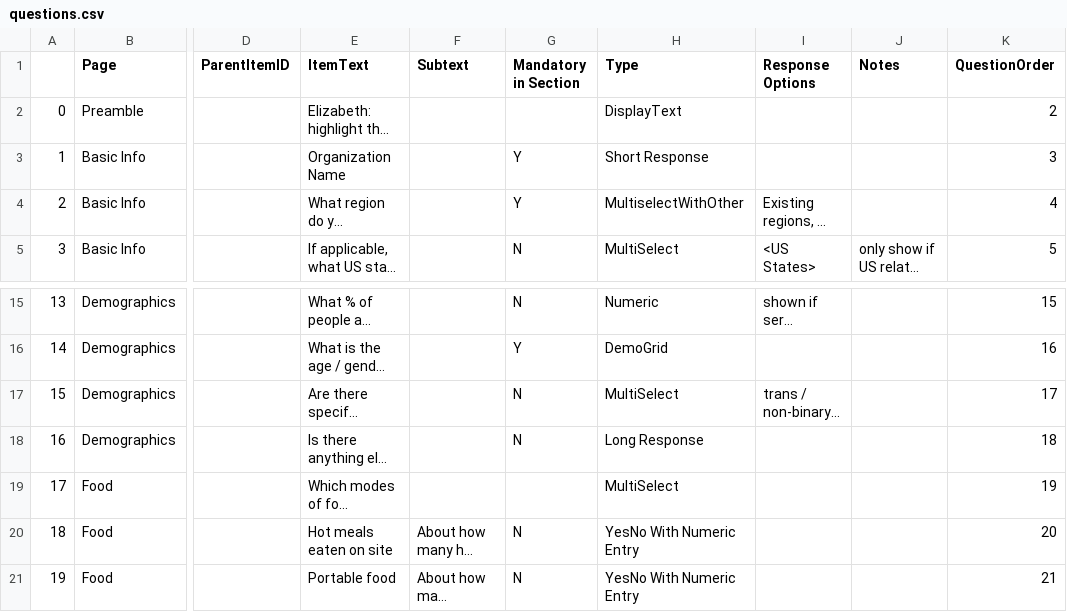
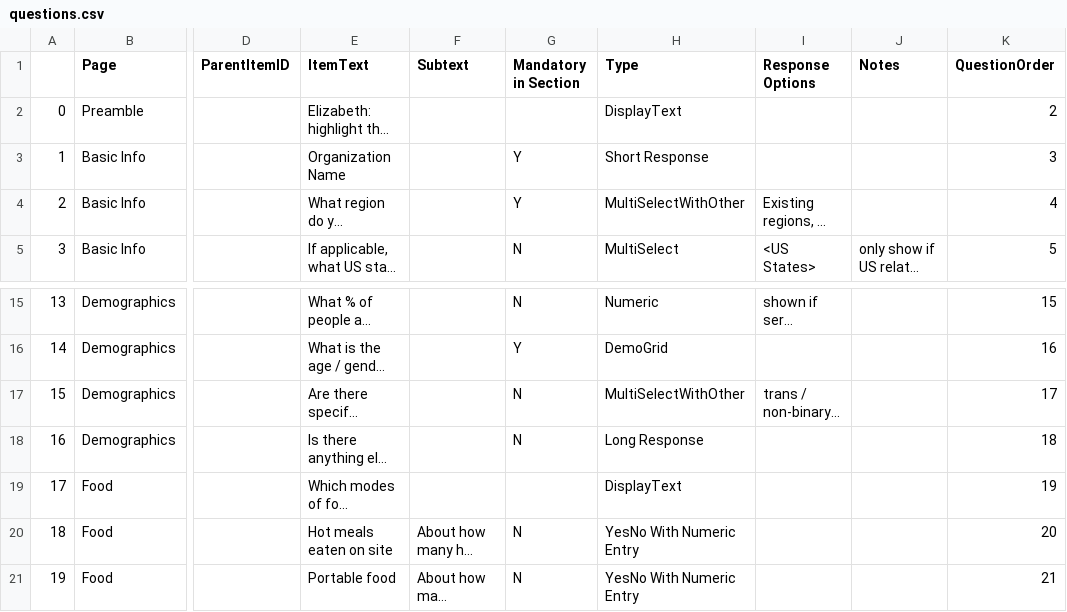
Before and after one commit to distributeaid/needs-assessment-v2, a CSV file: backend/data/questions.csv, drawn as a sheet; only a part is shown, gaps mark what is left out; long unchanged cells end in …; the diff names each change by its address in the sheet, - before the commit and + after, or states it on an @@ line.

Commit message:
Add the with other entry types

```diff
--- a/backend/data/questions.csv
+++ b/backend/data/questions.csv
-H4 (Type): MultiselectWithOther
+H4 (Type): MultiSelectWithOther
-H17 (Type): MultiSelect
+H17 (Type): MultiSelectWithOther
-H19 (Type): MultiSelect
+H19 (Type): DisplayText
```
Also changed, not shown: 7 other files.
